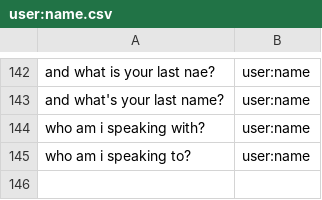
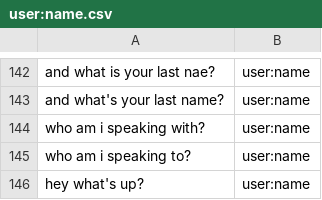
Before and after one commit to whittlbc/jarvis, a CSV file: data/user:name.csv, drawn as a sheet; only a part is shown, gaps mark what is left out.

```diff
--- a/data/user:name.csv
+++ b/data/user:name.csv
@@ -145 +145,2 @@ who am i speaking with?|user:name
 who am i speaking to?|user:name
+hey what's up?|user:name
```
Also changed, not shown: data/core:greeting.csv, data/utils:weather.csv, 2 other files.
